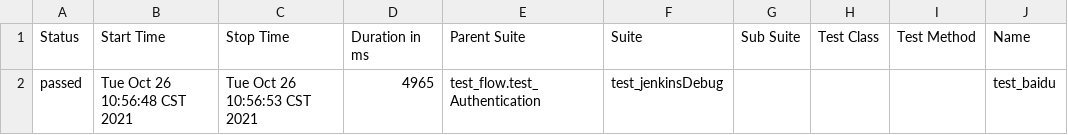
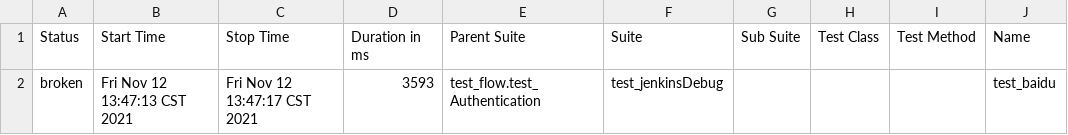
Before and after one commit to shaojsh/AutoTest-DATA, a CSV file: Auto_Test/report/reporthtml/data/suites.csv, drawn as a sheet; only a part is shown; the diff names each change by its address in the sheet, - before the commit and + after, or states it on an @@ line.

```diff
--- a/Auto_Test/report/reporthtml/data/suites.csv
+++ b/Auto_Test/report/reporthtml/data/suites.csv
-A2 (Status): passed
+A2 (Status): broken
-B2 (Start Time): Tue Oct 26 10:56:48 CST 2021
+B2 (Start Time): Fri Nov 12 13:47:13 CST 2021
-C2 (Stop Time): Tue Oct 26 10:56:53 CST 2021
+C2 (Stop Time): Fri Nov 12 13:47:17 CST 2021
-D2 (Duration in ms): 4965
+D2 (Duration in ms): 3593
```
Also changed, not shown: 48 other files.
